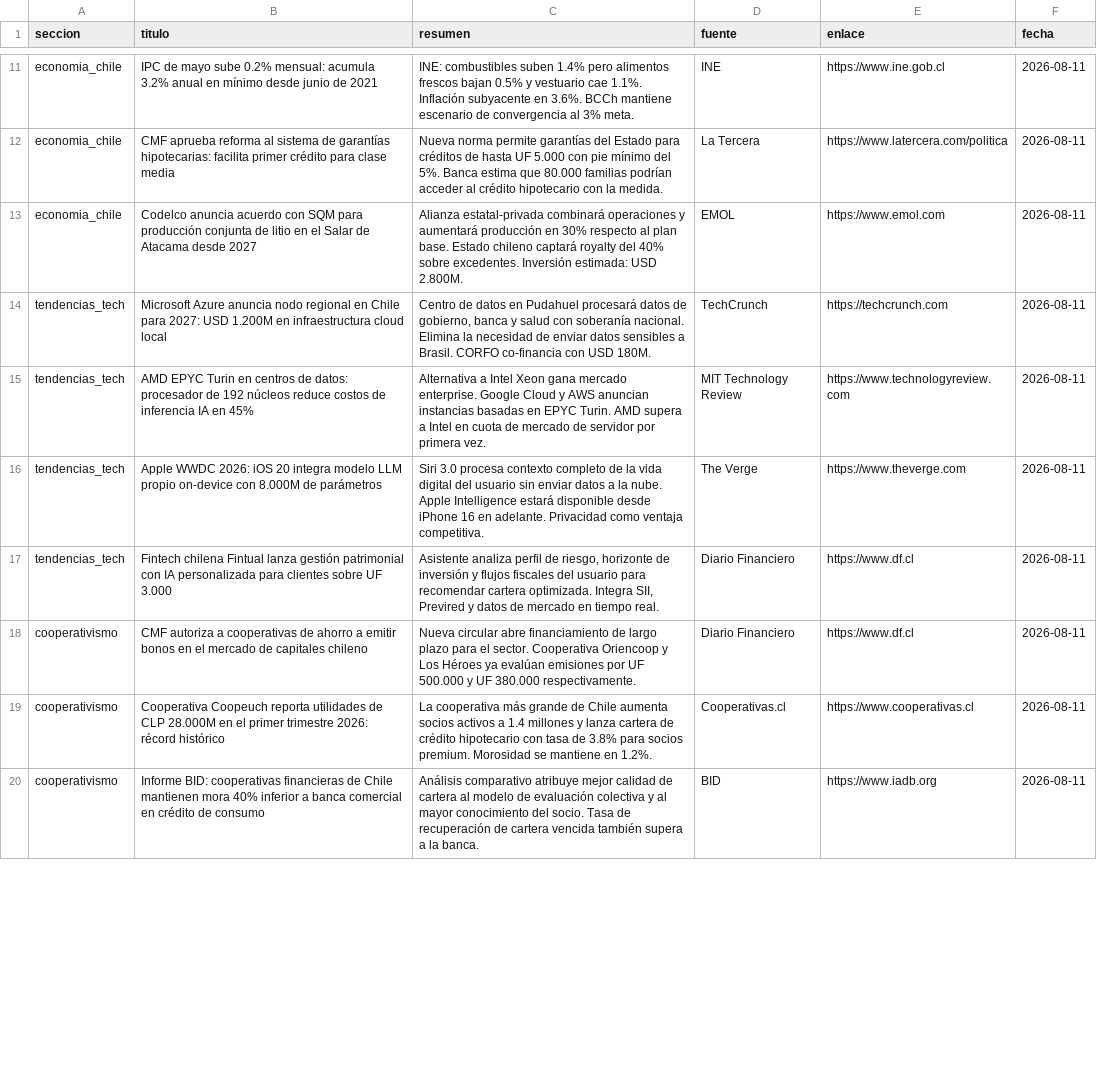
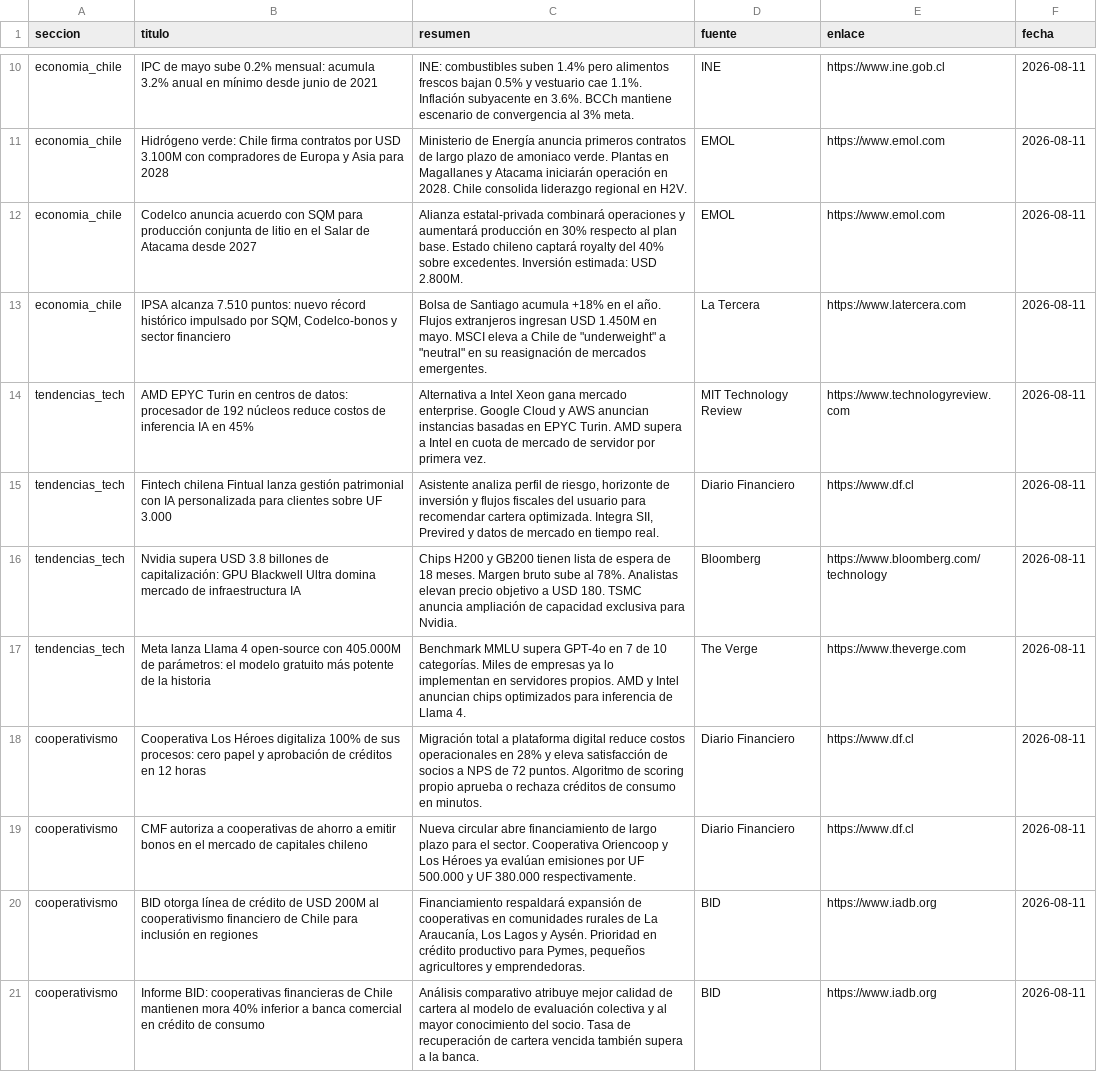
Before and after one commit to erickfranciscohernandez/financiero, a CSV file: noticias_20260811.csv, drawn as a sheet; only a part is shown, gaps mark what is left out; removed rows and columns are numbered as before the commit, all else as after; the diff covers the shown part only; the diff names each change by its address in the sheet, - before the commit and + after, or states it on an @@ line.

```diff
--- a/noticias_20260811.csv
+++ b/noticias_20260811.csv
-B11 (titulo): CMF aprueba reforma al sistema de garantías hipotecarias: facilita primer crédito para clase media
+B11 (titulo): Hidrógeno verde: Chile firma contratos por USD 3.100M con compradores de Europa y Asia para 2028
-C11 (resumen): Nueva norma permite garantías del Estado para créditos de hasta UF 5.000 con pie mínimo del 5%. Banca estima que 80.000 familias podrían acceder al crédito hipotecario con la medida.
+C11 (resumen): Ministerio de Energía anuncia primeros contratos de largo plazo de amoniaco verde. Plantas en Magallanes y Atacama iniciarán operación en 2028. Chile consolida liderazgo regional en H2V.
-D11 (fuente): La Tercera
+D11 (fuente): EMOL
-E11 (enlace): https://www.latercera.com/politica
+E11 (enlace): https://www.emol.com
-row 14: tendencias_tech | Microsoft Azure anuncia nodo regional en Chile para 2027: USD 1.200M en infraestructura cloud local | Centro de datos en Pudahuel procesará datos de gobierno, banca y salud con soberanía nacional. Elimina la necesidad de enviar datos sensibles a Brasil. CORFO co-financia con USD 180M. | TechCrunch | https://techcrunch.com | 2026-08-11
+row 13: economia_chile | IPSA alcanza 7.510 puntos: nuevo récord histórico impulsado por SQM, Codelco-bonos y sector financiero | Bolsa de Santiago acumula +18% en el año. Flujos extranjeros ingresan USD 1.450M en mayo. MSCI eleva a Chile de "underweight" a "neutral" en su reasignación de mercados emergentes. | La Tercera | https://www.latercera.com | 2026-08-11
-row 16: tendencias_tech | Apple WWDC 2026: iOS 20 integra modelo LLM propio on-device con 8.000M de parámetros | Siri 3.0 procesa contexto completo de la vida digital del usuario sin enviar datos a la nube. Apple Intelligence estará disponible desde iPhone 16 en adelante. Privacidad como ventaja competitiva. | The Verge | https://www.theverge.com | 2026-08-11
+row 16: tendencias_tech | Nvidia supera USD 3.8 billones de capitalización: GPU Blackwell Ultra domina mercado de infraestructura IA | Chips H200 y GB200 tienen lista de espera de 18 meses. Margen bruto sube al 78%. Analistas elevan precio objetivo a USD 180. TSMC anuncia ampliación de capacidad exclusiva para Nvidia. | Bloomberg | https://www.bloomberg.com/technology | 2026-08-11
+row 17: tendencias_tech | Meta lanza Llama 4 open-source con 405.000M de parámetros: el modelo gratuito más potente de la historia | Benchmark MMLU supera GPT-4o en 7 de 10 categorías. Miles de empresas ya lo implementan en servidores propios. AMD y Intel anuncian chips optimizados para inferencia de Llama 4. | The Verge | https://www.theverge.com | 2026-08-11
+row 18: cooperativismo | Cooperativa Los Héroes digitaliza 100% de sus procesos: cero papel y aprobación de créditos en 12 horas | Migración total a plataforma digital reduce costos operacionales en 28% y eleva satisfacción de socios a NPS de 72 puntos. Algoritmo de scoring propio aprueba o rechaza créditos de consumo en minutos. | Diario Financiero | https://www.df.cl | 2026-08-11
-B20 (titulo): Cooperativa Coopeuch reporta utilidades de CLP 28.000M en el primer trimestre 2026: récord histórico
+B20 (titulo): BID otorga línea de crédito de USD 200M al cooperativismo financiero de Chile para inclusión en regiones
-C20 (resumen): La cooperativa más grande de Chile aumenta socios activos a 1.4 millones y lanza cartera de crédito hipotecario con tasa de 3.8% para socios premium. Morosidad se mantiene en 1.2%.
+C20 (resumen): Financiamiento respaldará expansión de cooperativas en comunidades rurales de La Araucanía, Los Lagos y Aysén. Prioridad en crédito productivo para Pymes, pequeños agricultores y emprendedoras.
-D20 (fuente): Cooperativas.cl
+D20 (fuente): BID
-E20 (enlace): https://www.cooperativas.cl
+E20 (enlace): https://www.iadb.org
```
Also changed, not shown: 8 added rows, 10 removed rows, 1 moved row and 17 edited cells elsewhere in this file, 8 other files.
